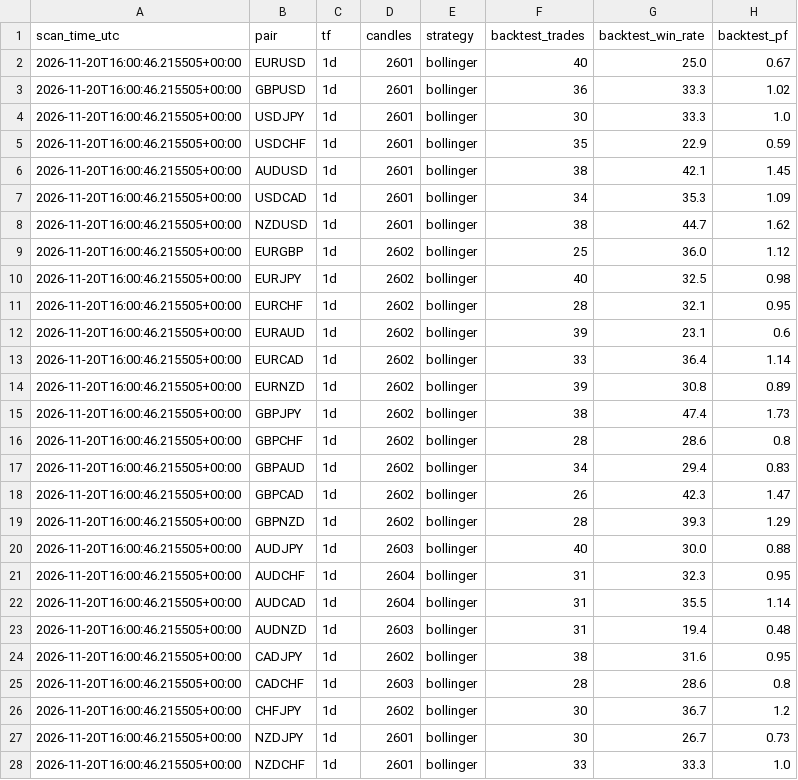
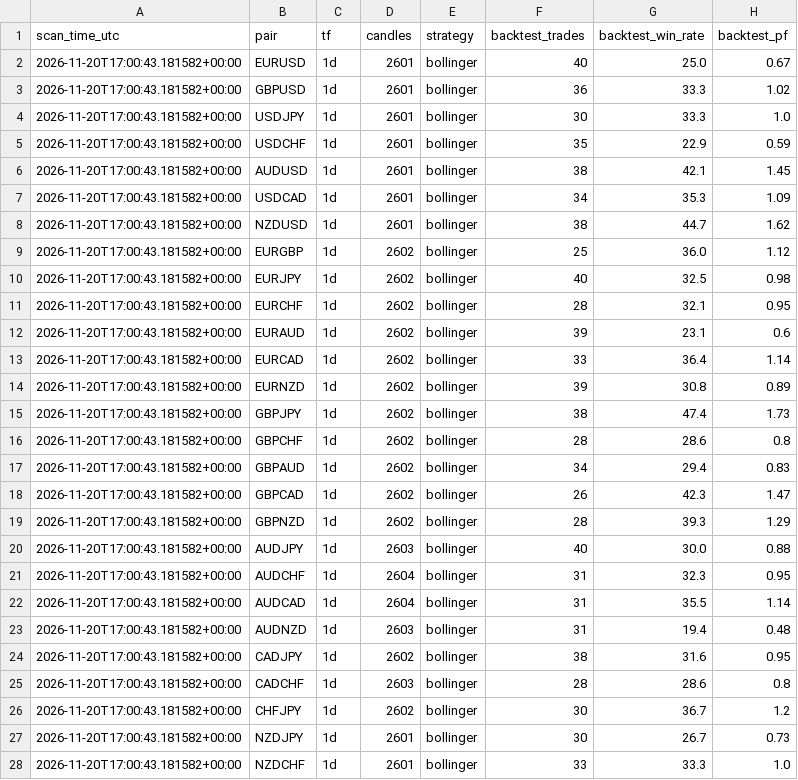
Before and after one commit to zeesshhhh/Forexjhnm, a CSV file: logs/market_snapshot.csv, drawn as a sheet; only a part is shown; the diff covers the shown part only; the diff names each change by its address in the sheet, - before the commit and + after, or states it on an @@ line.

```diff
--- a/logs/market_snapshot.csv
+++ b/logs/market_snapshot.csv
-A2:A28 (scan_time_utc): 2026-11-20T16:00:46.215505+00:00
+A2:A28 (scan_time_utc): 2026-11-20T17:00:43.181582+00:00
```
Also changed, not shown: 3 edited cells elsewhere in this file, logs/lab/trades/2026-11-20.csv, logs/scans/2026-11-20.csv, 3 other files.
